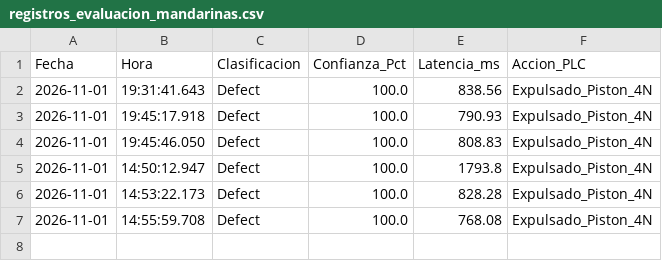
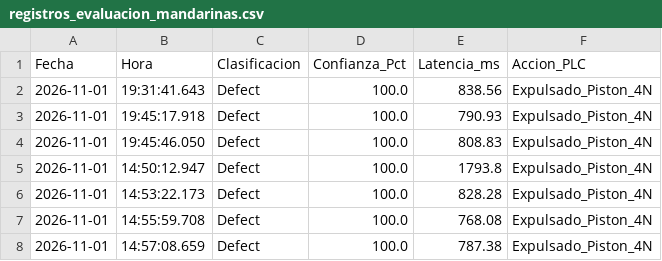
Before and after one commit to LeoanrdoT/dashboard-ttfruits, a CSV file: registros_evaluacion_mandarinas.csv, drawn as a sheet; the diff names each change by its address in the sheet, - before the commit and + after, or states it on an @@ line.

```diff
--- a/registros_evaluacion_mandarinas.csv
+++ b/registros_evaluacion_mandarinas.csv
+row 8: 2026-11-01 | 14:57:08.659 | Defect | 100.0 | 787.38 | Expulsado_Piston_4N
```
